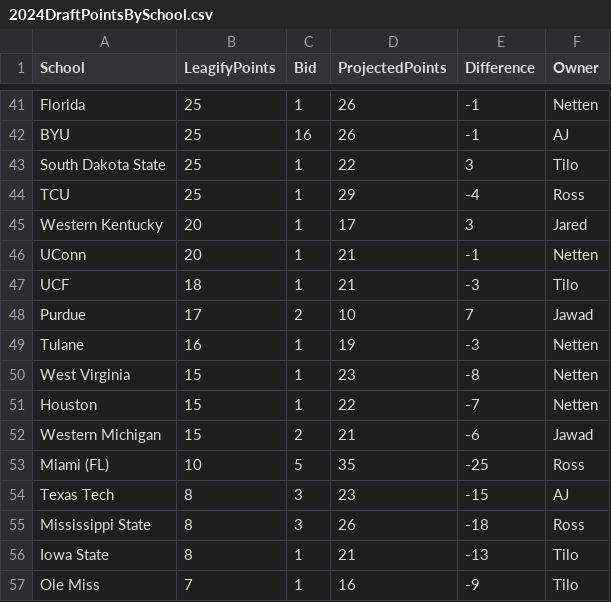
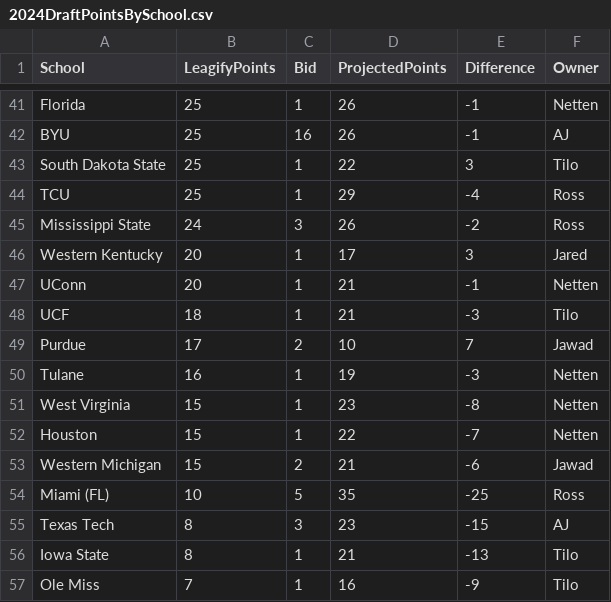
Before and after one commit to zo0o0ot/draft-scorer-nfl, a CSV file: leagify-result-stats/2024/2024DraftPointsBySchool.csv, drawn as a sheet; only a part is shown, gaps mark what is left out; removed rows and columns are numbered as before the commit, all else as after; the diff names each change by its address in the sheet, - before the commit and + after, or states it on an @@ line.

```diff
--- a/leagify-result-stats/2024/2024DraftPointsBySchool.csv
+++ b/leagify-result-stats/2024/2024DraftPointsBySchool.csv
+row 45: Mississippi State | 24 | 3 | 26 | -2 | Ross
-row 55: Mississippi State | 8 | 3 | 26 | -18 | Ross
```
Also changed, not shown: leagify-result-stats/2024/2024LeagifySchoolStats.csv, 4 other files.
